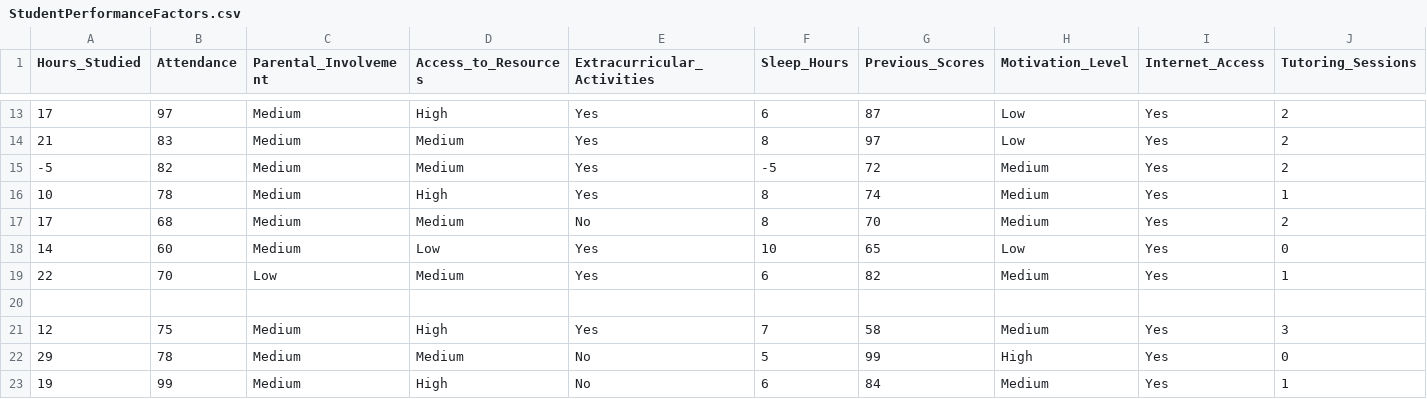
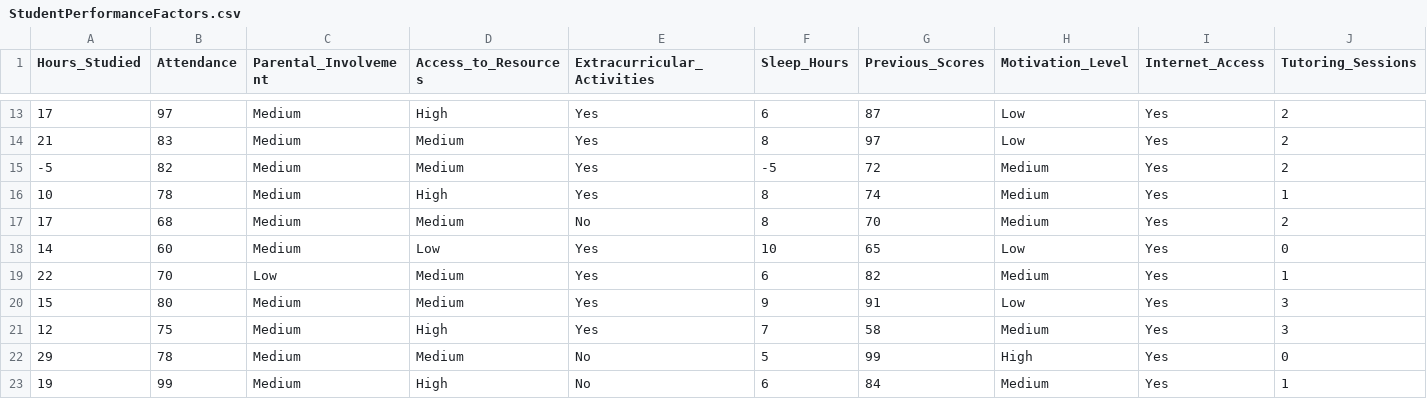
Before and after one commit to sandracherry345-a11y/analisis_belajar, a CSV file: StudentPerformanceFactors.csv, drawn as a sheet; only a part is shown, gaps mark what is left out; rows hold the shown columns only; the diff names each change by its address in the sheet, - before the commit and + after, or states it on an @@ line.

Commit message:
ubah dataset

```diff
--- a/StudentPerformanceFactors.csv
+++ b/StudentPerformanceFactors.csv
-row 20: (empty)
+row 20: 15 | 80 | Medium | Medium | Yes | 9 | 91 | Low | Yes | 3
```
